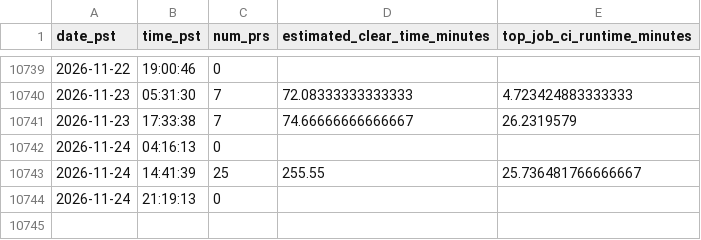
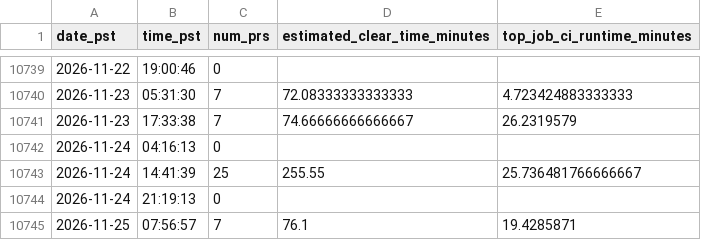
Before and after one commit to wusatosi/tt-merge-queue-monitor, a CSV file: summarized.csv, drawn as a sheet; only a part is shown, gaps mark what is left out; the diff names each change by its address in the sheet, - before the commit and + after, or states it on an @@ line.

```diff
--- a/summarized.csv
+++ b/summarized.csv
+row 10745: 2026-11-25 | 07:56:57 | 7 | 76.1 | 19.4285871
```
Also changed, not shown: 3 other files.
